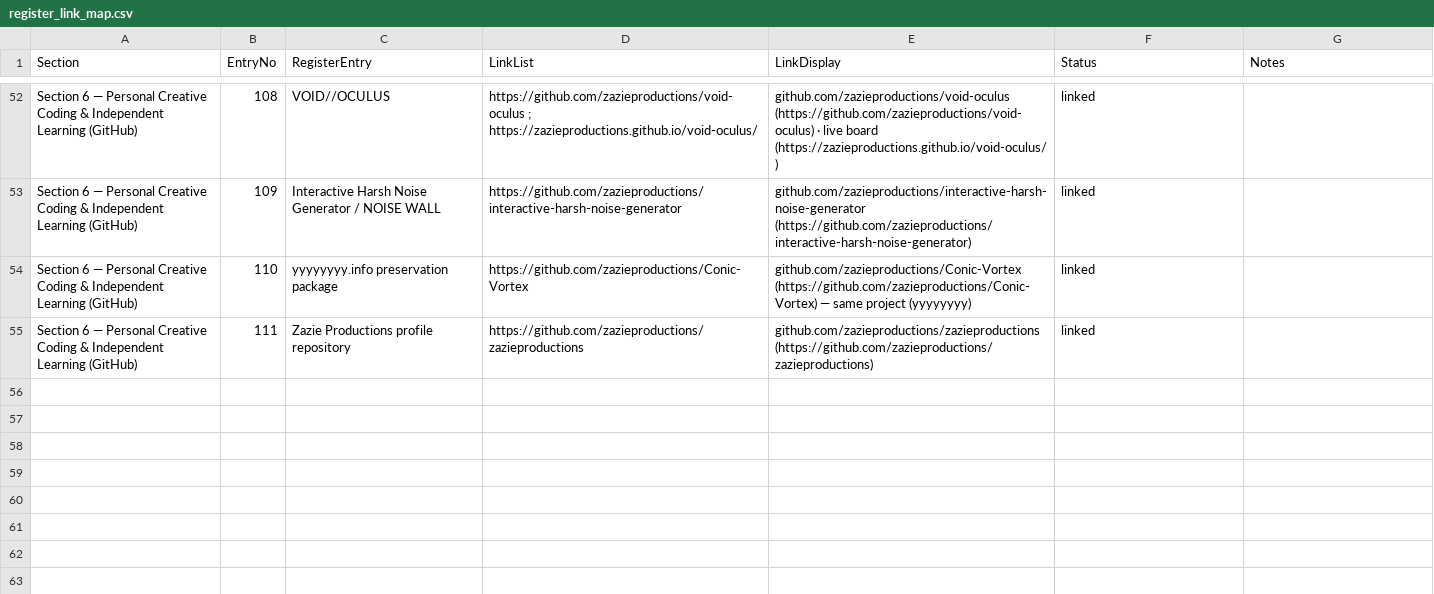
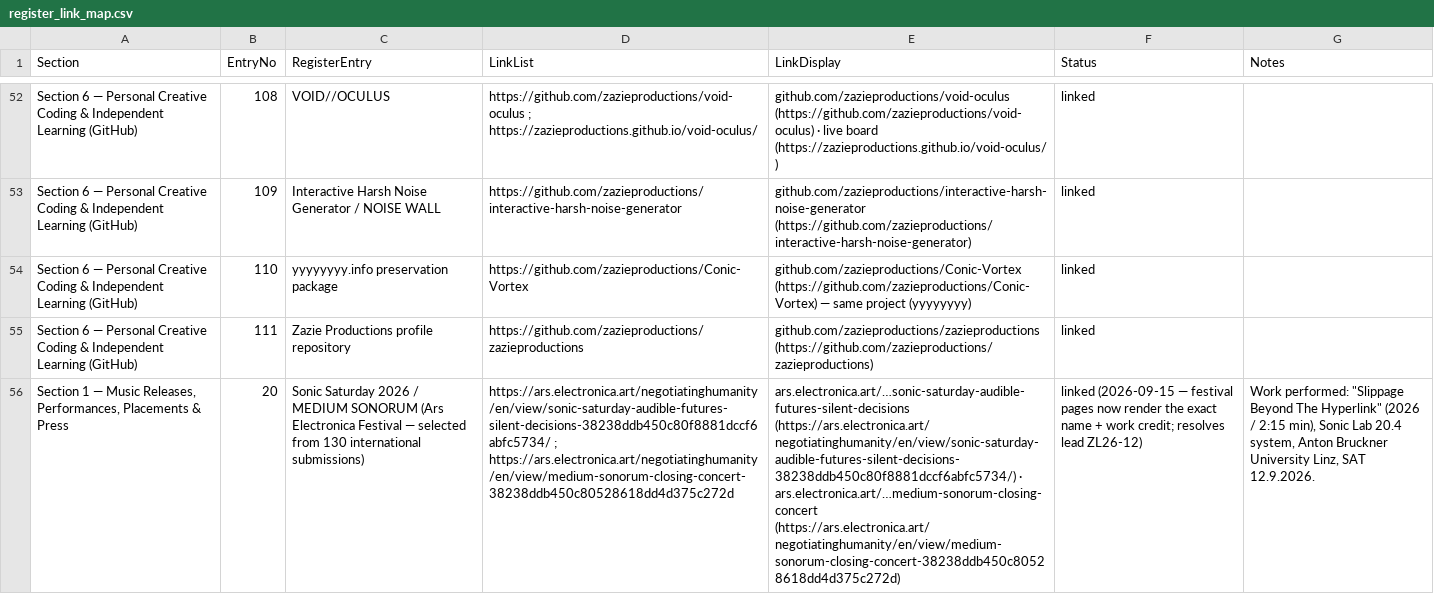
Before and after one commit to zazieproductions/Comprehensive-Backlink-Tracker---Zazie-Productions-, a CSV file: data/master/register_link_map.csv, drawn as a sheet; only a part is shown, gaps mark what is left out; the diff names each change by its address in the sheet, - before the commit and + after, or states it on an @@ line.

Commit message:
Add Ars Electronica 2026 MEDIUM SONORUM credit (USB15-10/11) — resolves lead ZL26-12, links register #20
User-submitted URL: the official Ars Electronica Festival 2026 programme
(Sonic Saturday, Anton Bruckner University Linz, 11-12 Sep 2026) renders
'Zazie Productions [Zazie Kanwar-Torge (US)]' in the MEDIUM SONORUM closing-
concert line-up, and the dedicated concert page carries a full work credit:
'Slippage Beyond The Hyperlink' (2026 / 2:15 min) on the Sonic Lab 20.4
system.

- Two new Tier A festival-programme records (USB15-10/11); cross-registered
  as WPX-031/032; master directory now 731 links
- Resolves max-depth pass lead ZL26-12 ('rejected: no exact name',
  2026-09-05 — programme detail has since been published)
- data/master/register_link_map.csv: entry #20 of the 2026 Accomplishment
  Register ([SELECTED] Sonic Saturday / MEDIUM SONORUM, from 130
  international submissions) is now linked — previously absent
- Parent 'Sonic Saturday Concerts' page checked the same day: no exact
  name, logged checked-negative, correctly NOT a record
- ingest_all_links.py: access-log harvest now skips rows explicitly marked
  'checked-negative' (zero blast radius on historical logs)
- Title variant vs the Bandcamp release ('Beneath' vs 'Beyond the
  Hyperlink') recorded as printed, not adjudicated
- Annex §13 updated (11 records / 12 fetches) and both PDFs rebuilt

Co-authored-by: arena-agent <297053741+arena-agent@users.noreply.github.com>

```diff
--- a/data/master/register_link_map.csv
+++ b/data/master/register_link_map.csv
+row 56: Section 1 — Music Releases, Performances, Placements & Press | 20 | Sonic Saturday 2026 / MEDIUM SONORUM (Ars Electronica Festival — selected from 130 international submissions) | https://ars.electronica.art/negotiatinghumanity/en/view/sonic-saturday-audible-futures-silent-decisions-38238ddb450c80f8881dccf6abfc5734/ ; https://ars.electronica.art/negotiatinghumanity/en/view/medium-sonorum-closing-concert-38238ddb450c80528618dd4d375c272d | ars.electronica.art/…sonic-saturday-audible-futures-silent-decisions (https://ars.electronica.art/negotiatinghumanity/en/view/sonic-saturday-audible-futures-silent-decisions-38238ddb450c80f8881dccf6abfc5734/) · ars.electronica.art/…medium-sonorum-closing-concert (https://ars.electronica.art/negotiatinghumanity/en/view/medium-sonorum-closing-concert-38238ddb450c80528618dd4d375c272d) | linked (2026-09-15 — festival pages now render the exact name + work credit; resolves lead ZL26-12) | Work performed: "Slippage Beyond The Hyperlink" (2026 / 2:15 min), Sonic Lab 20.4 system, Anton Bruckner University Linz, SAT 12.9.2026.
```
Also changed, not shown: registry/user_submitted_batch_2026-09-15/source_access_log.csv, registry/user_submitted_batch_2026-09-15/submission_ledger.csv, 8 other files.
